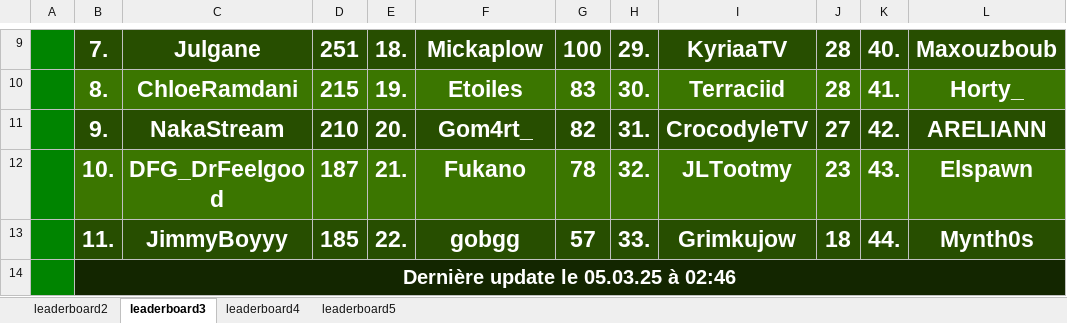
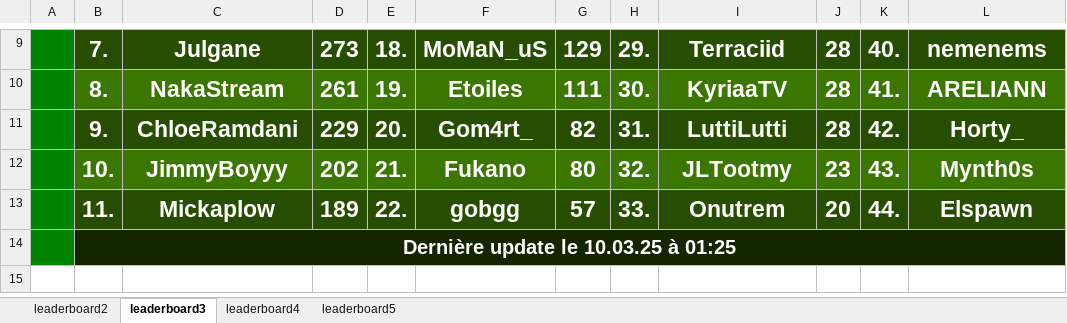
Before and after one commit to ThibautChoppy/MCStatsCompiler, an Excel workbook: output.xlsx, sheet leaderboard3, drawn as a sheet; only a part is shown, gaps mark what is left out; values as stored, in another font and other column widths than the file's, no borders; the diff covers the shown part only; the diff names each change by its address in the sheet, - before the commit and + after, or states it on an @@ line.

```diff
--- a/output.xlsx (sheet leaderboard3)
+++ b/output.xlsx (sheet leaderboard3)
-D9: 251
+D9: 273
-F9: Mickaplow
+F9: MoMaN_uS
-G9: 100
+G9: 129
-I9: KyriaaTV
+I9: Terraciid
-L9: Maxouzboub
+L9: nemenems
-C10: ChloeRamdani
+C10: NakaStream
-D10: 215
+D10: 261
-G10: 83
+G10: 111
-I10: Terraciid
+I10: KyriaaTV
-L10: Horty_
+L10: ARELIANN
-C11: NakaStream
+C11: ChloeRamdani
-D11: 210
+D11: 229
-I11: CrocodyleTV
+I11: LuttiLutti
-J11: 27
+J11: 28
-L11: ARELIANN
+L11: Horty_
-C12: DFG_DrFeelgood
+C12: JimmyBoyyy
-D12: 187
+D12: 202
-G12: 78
+G12: 80
-L12: Elspawn
+L12: Mynth0s
-C13: JimmyBoyyy
+C13: Mickaplow
-D13: 185
+D13: 189
-I13: Grimkujow
+I13: Onutrem
-J13: 18
+J13: 20
-L13: Mynth0s
+L13: Elspawn
-B14: Dernière update le 05.03.25 à 02:46
+B14: Dernière update le 10.03.25 à 01:25
```
Also changed, not shown: 28 edited cells elsewhere in this sheet, sheet leaderboard4, sheet leaderboard5, sheet leaderboard2, 3 other files.
